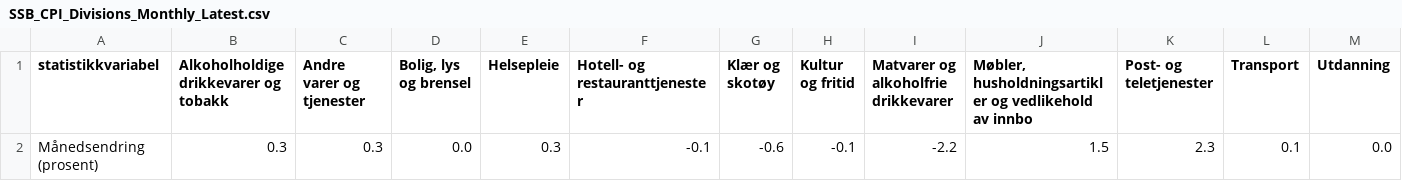
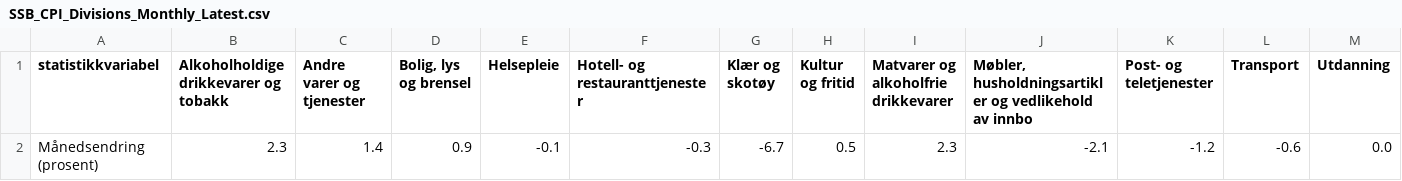
Before and after one commit to Qery-Data/Inflation-Europe, a CSV file: data/SSB_CPI_Divisions_Monthly_Latest.csv, drawn as a sheet.

```diff
--- a/data/SSB_CPI_Divisions_Monthly_Latest.csv
+++ b/data/SSB_CPI_Divisions_Monthly_Latest.csv
@@ -1,2 +1,2 @@
 statistikkvariabel,Alkoholholdige drikkevarer og tobakk,Andre varer og tjenester,"Bolig, lys og brensel",Helsepleie,Hotell- og restauranttjenester,Klær og skotøy,Kultur og fritid,Matvarer og alkoholfrie drikkevarer,"Møbler, husholdningsartikler og vedlikehold av innbo",Post- og teletjenester,Transport,Utdanning
-Månedsendring (prosent),0.3,0.3,0.0,0.3,-0.1,-0.6,-0.1,-2.2,1.5,2.3,0.1,0.0
+Månedsendring (prosent),2.3,1.4,0.9,-0.1,-0.3,-6.7,0.5,2.3,-2.1,-1.2,-0.6,0.0
```
Also changed, not shown: data/SSB_CPI_Groups_12M_Last10y.csv, data/SSB_CPI_Items_Item_Groups_12M_Last10y.csv, 5 other files.
